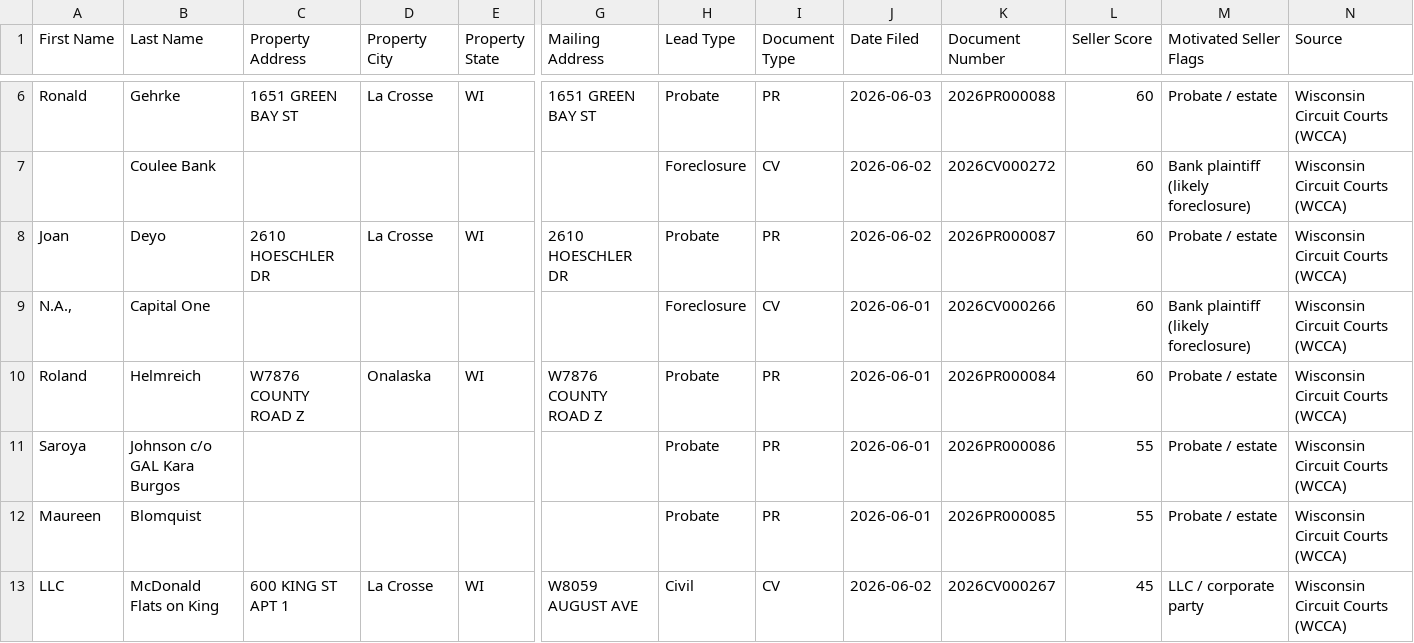
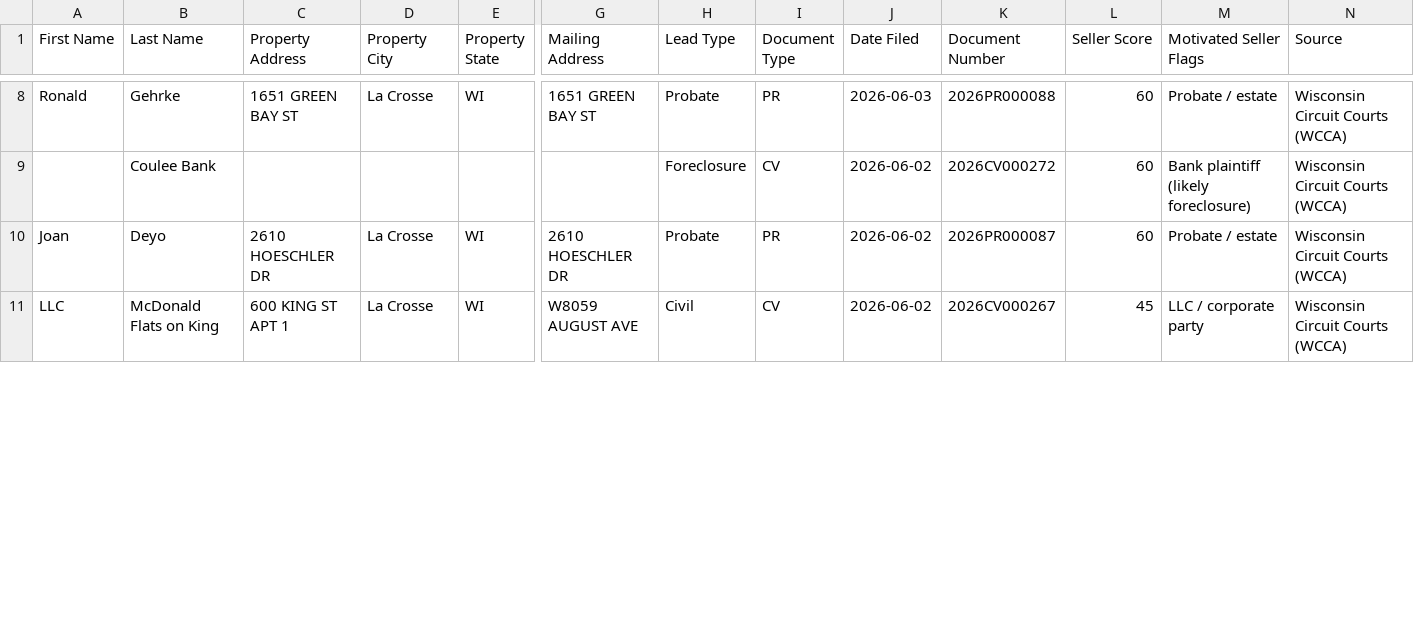
Before and after one commit to Sellmyhousefast247/La-Crosse-Leads, a CSV file: dashboard/ghl_export.csv, drawn as a sheet; only a part is shown, gaps mark what is left out; removed rows and columns are numbered as before the commit, all else as after; rows hold the shown columns only; the diff covers the shown part only; the diff names each change by its address in the sheet, - before the commit and + after, or states it on an @@ line.

```diff
--- a/dashboard/ghl_export.csv
+++ b/dashboard/ghl_export.csv
-row 9: N.A., | Capital One |  |  |  |  | Foreclosure | CV | 2026-06-01 | 2026CV000266 | 60 | Bank plaintiff (likely foreclosure) | Wisconsin Circuit Courts (WCCA)
-row 10: Roland | Helmreich | W7876 COUNTY ROAD Z | Onalaska | WI | W7876 COUNTY ROAD Z | Probate | PR | 2026-06-01 | 2026PR000084 | 60 | Probate / estate | Wisconsin Circuit Courts (WCCA)
-row 11: Saroya | Johnson c/o GAL Kara Burgos |  |  |  |  | Probate | PR | 2026-06-01 | 2026PR000086 | 55 | Probate / estate | Wisconsin Circuit Courts (WCCA)
-row 12: Maureen | Blomquist |  |  |  |  | Probate | PR | 2026-06-01 | 2026PR000085 | 55 | Probate / estate | Wisconsin Circuit Courts (WCCA)
```
Also changed, not shown: 6 added rows, 7 removed rows and 5 edited cells elsewhere in this file, data/ghl_export.csv, 2 other files.
